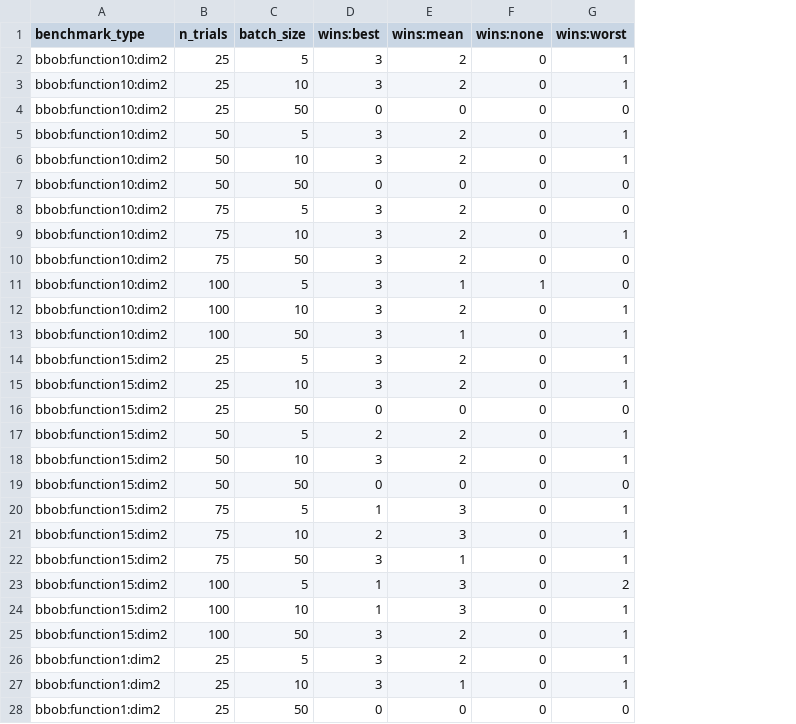
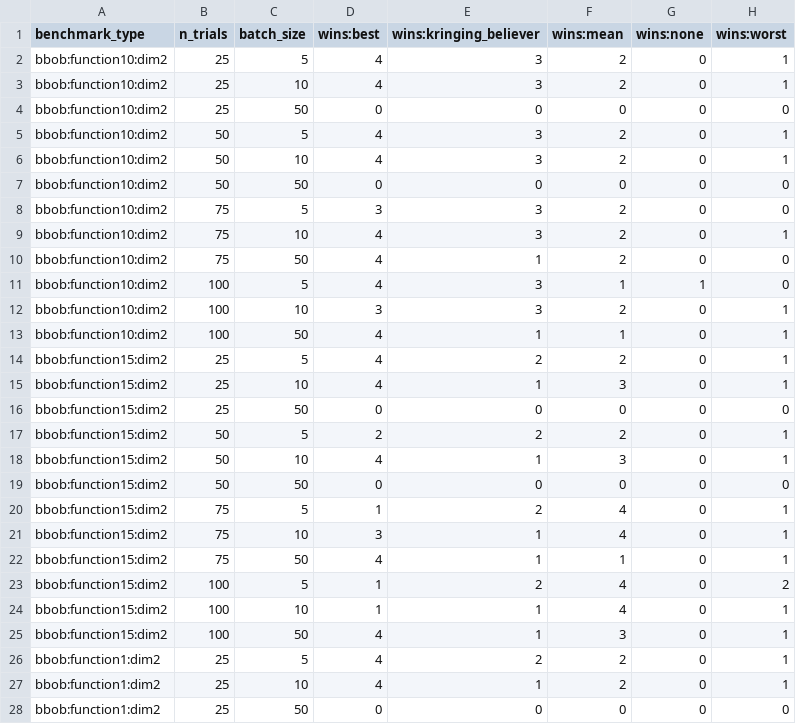
Before and after one commit to sawa3030/optuna-playground, a CSV file: benchmark_results/wins_mwu.csv, drawn as a sheet; only a part is shown; addresses are those after the commit; the diff covers the shown part only; the diff names each change by its address in the sheet, - before the commit and + after, or states it on an @@ line.

Commit message:
add kringing believer

```diff
--- a/benchmark_results/wins_mwu.csv
+++ b/benchmark_results/wins_mwu.csv
+column E (wins:kringing_believer), rows 2-28: 3 | 3 | 0 | 3 | 3 | 0 | 3 | 3 | 1 | 3 | 3 | 1 | 2 | 1 | 0 | 2 | 1 | 0 | 2 | 1 | 1 | 2 | 1 | 1 | 2 | 1 | 0
-D2:D3 (wins:best): 3
+D2:D3 (wins:best): 4
-D5:D6 (wins:best): 3
+D5:D6 (wins:best): 4
-D9:D11 (wins:best): 3
+D9:D11 (wins:best): 4
-D13:D15 (wins:best): 3
+D13:D15 (wins:best): 4
-F15 (wins:mean): 2
+F15 (wins:mean): 3
-D18 (wins:best): 3
+D18 (wins:best): 4
-F18 (wins:mean): 2
+F18 (wins:mean): 3
-F20:F21 (wins:mean): 3
+F20:F21 (wins:mean): 4
-D21 (wins:best): 2
+D21 (wins:best): 3
-D22 (wins:best): 3
+D22 (wins:best): 4
-F23:F24 (wins:mean): 3
+F23:F24 (wins:mean): 4
-D25:D27 (wins:best): 3
+D25:D27 (wins:best): 4
-F25 (wins:mean): 2
+F25 (wins:mean): 3
-F27 (wins:mean): 1
+F27 (wins:mean): 2
```
Also changed, not shown: 42 edited cells elsewhere in this file, 3 other files.
